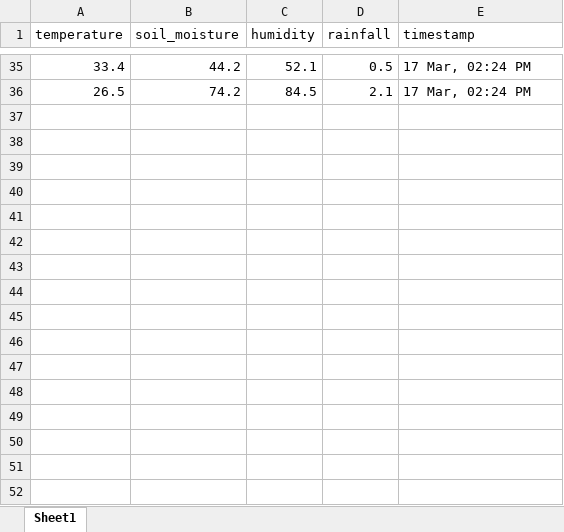
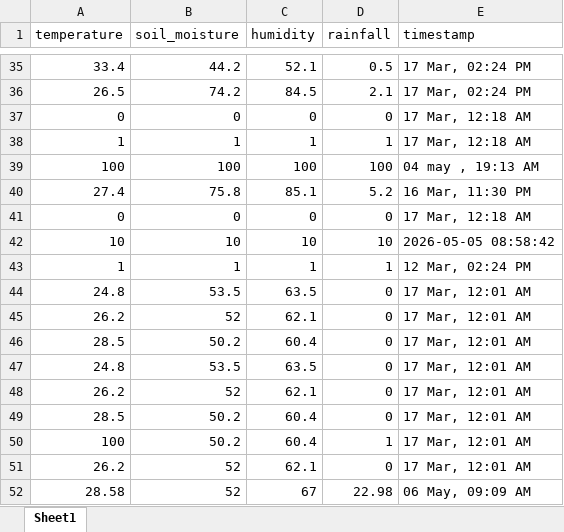
Before and after one commit to Enigma-27/AgriShield, an Excel workbook: data_science/sensors.xlsx, sheet Sheet1, drawn as a sheet; only a part is shown, gaps mark what is left out; values as stored, in another font and other column widths than the file's, no borders; the diff names each change by its address in the sheet, - before the commit and + after, or states it on an @@ line.

```diff
--- a/data_science/sensors.xlsx (sheet Sheet1)
+++ b/data_science/sensors.xlsx (sheet Sheet1)
+row 37: 0 | 0 | 0 | 0 | 17 Mar, 12:18 AM
+row 38: 1 | 1 | 1 | 1 | 17 Mar, 12:18 AM
+row 39: 100 | 100 | 100 | 100 | 04 may , 19:13 AM
+row 40: 27.4 | 75.8 | 85.1 | 5.2 | 16 Mar, 11:30 PM
+row 41: 0 | 0 | 0 | 0 | 17 Mar, 12:18 AM
+row 42: 10 | 10 | 10 | 10 | 2026-05-05 08:58:42
+row 43: 1 | 1 | 1 | 1 | 12 Mar, 02:24 PM
+row 44: 24.8 | 53.5 | 63.5 | 0 | 17 Mar, 12:01 AM
+row 45: 26.2 | 52 | 62.1 | 0 | 17 Mar, 12:01 AM
+row 46: 28.5 | 50.2 | 60.4 | 0 | 17 Mar, 12:01 AM
+row 47: 24.8 | 53.5 | 63.5 | 0 | 17 Mar, 12:01 AM
+row 48: 26.2 | 52 | 62.1 | 0 | 17 Mar, 12:01 AM
+row 49: 28.5 | 50.2 | 60.4 | 0 | 17 Mar, 12:01 AM
+row 50: 100 | 50.2 | 60.4 | 1 | 17 Mar, 12:01 AM
+row 51: 26.2 | 52 | 62.1 | 0 | 17 Mar, 12:01 AM
+row 52: 28.58 | 52 | 67 | 22.98 | 06 May, 09:09 AM
```
Also changed, not shown: 18 other files.
